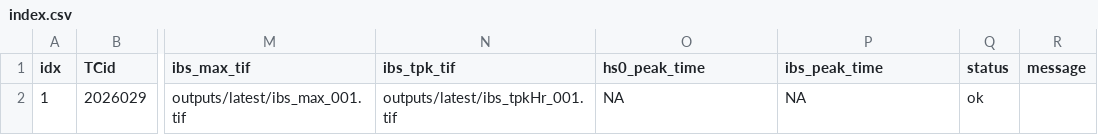
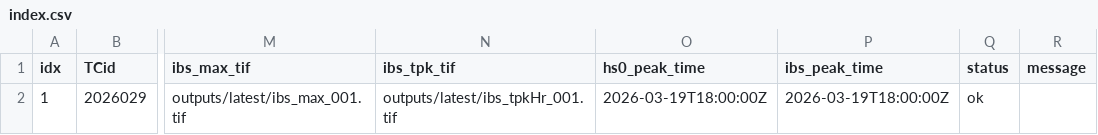
Before and after one commit to JulianOG/cyclone_ocean_waves, a CSV file: outputs/latest/index.csv, drawn as a sheet; only a part is shown, gaps mark what is left out; the diff names each change by its address in the sheet, - before the commit and + after, or states it on an @@ line.

```diff
--- a/outputs/latest/index.csv
+++ b/outputs/latest/index.csv
-O2 (hs0_peak_time): NA
+O2 (hs0_peak_time): 2026-03-19T18:00:00Z
-P2 (ibs_peak_time): NA
+P2 (ibs_peak_time): 2026-03-19T18:00:00Z
```
Also changed, not shown: 6 other files.
